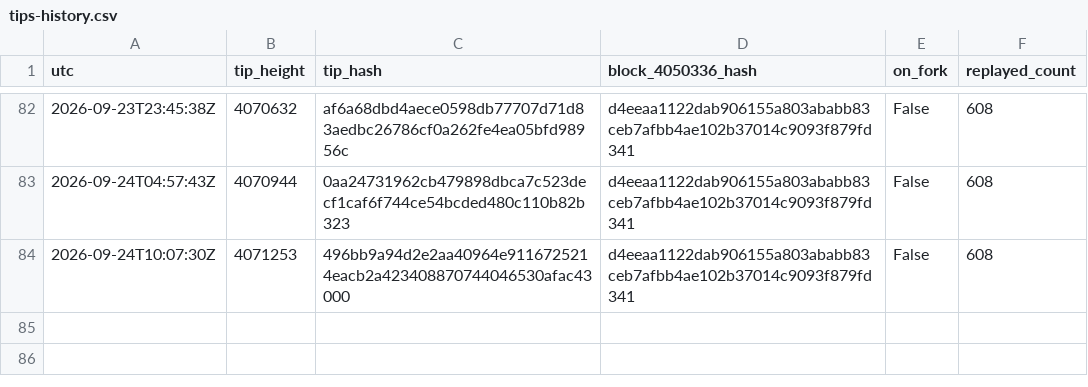
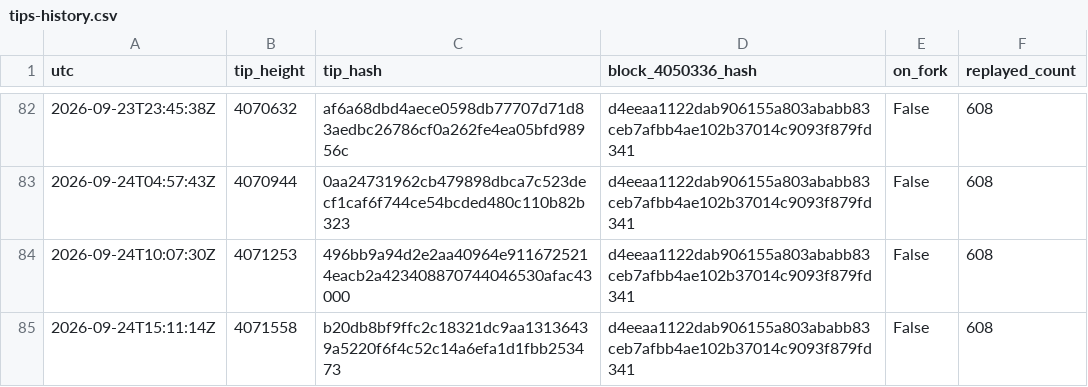
Before and after one commit to orangesurf/liquid-transaction-replay-monitor, a CSV file: monitor/tips-history.csv, drawn as a sheet; only a part is shown, gaps mark what is left out; the diff names each change by its address in the sheet, - before the commit and + after, or states it on an @@ line.

```diff
--- a/monitor/tips-history.csv
+++ b/monitor/tips-history.csv
+row 85: 2026-09-24T15:11:14Z | 4071558 | b20db8bf9ffc2c18321dc9aa13136439a5220f6f4c52c14a6efa1d1fbb253473 | d4eeaa1122dab906155a803ababb83ceb7afbb4ae102b37014c9093f879fd341 | False | 608
```
Also changed, not shown: 2 other files.
